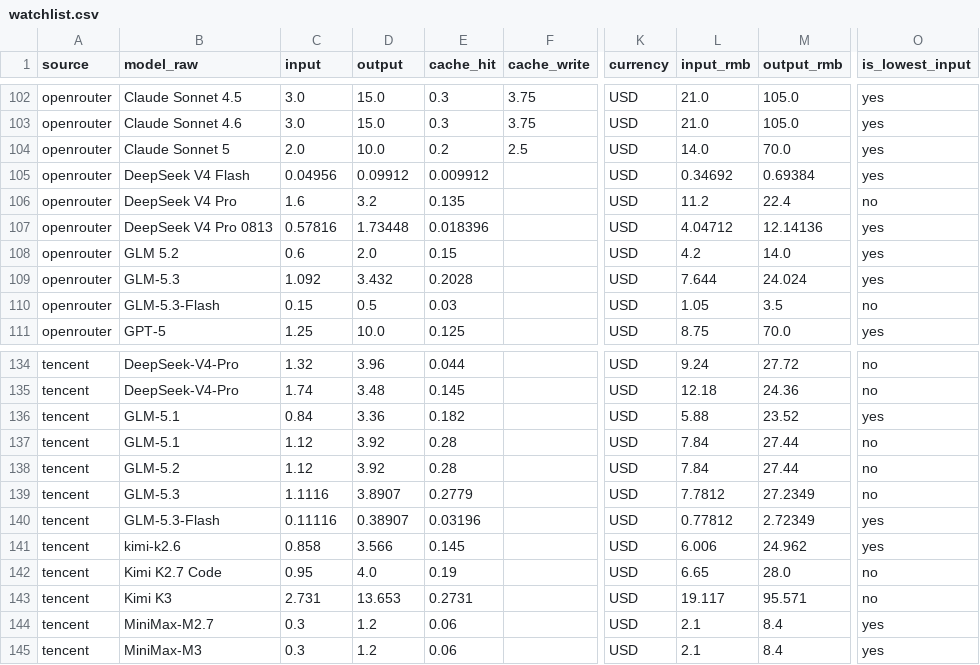
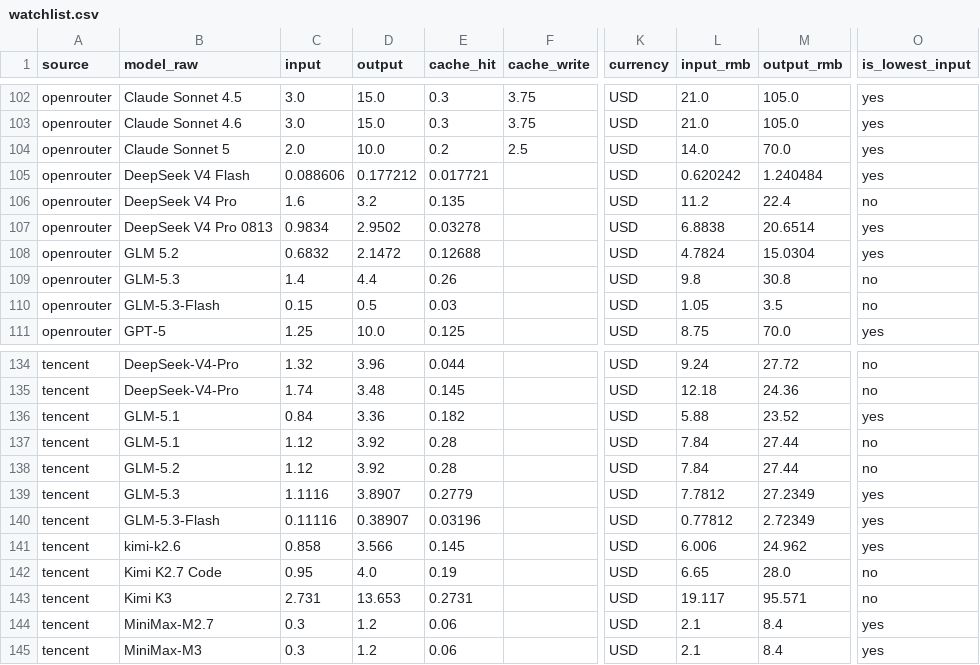
Before and after one commit to lzc0403/token-pricing-scraper, a CSV file: data/watchlist.csv, drawn as a sheet; only a part is shown, gaps mark what is left out; the diff names each change by its address in the sheet, - before the commit and + after, or states it on an @@ line.

```diff
--- a/data/watchlist.csv
+++ b/data/watchlist.csv
-C105 (input): 0.04956
+C105 (input): 0.088606
-D105 (output): 0.09912
+D105 (output): 0.177212
-E105 (cache_hit): 0.009912
+E105 (cache_hit): 0.017721
-L105 (input_rmb): 0.34692
+L105 (input_rmb): 0.620242
-M105 (output_rmb): 0.69384
+M105 (output_rmb): 1.240484
-C107 (input): 0.57816
+C107 (input): 0.9834
-D107 (output): 1.73448
+D107 (output): 2.9502
-E107 (cache_hit): 0.018396
+E107 (cache_hit): 0.03278
-L107 (input_rmb): 4.04712
+L107 (input_rmb): 6.8838
-M107 (output_rmb): 12.14136
+M107 (output_rmb): 20.6514
-C108 (input): 0.6
+C108 (input): 0.6832
-D108 (output): 2.0
+D108 (output): 2.1472
-E108 (cache_hit): 0.15
+E108 (cache_hit): 0.12688
-L108 (input_rmb): 4.2
+L108 (input_rmb): 4.7824
-M108 (output_rmb): 14.0
+M108 (output_rmb): 15.0304
-C109 (input): 1.092
+C109 (input): 1.4
-D109 (output): 3.432
+D109 (output): 4.4
-E109 (cache_hit): 0.2028
+E109 (cache_hit): 0.26
-L109 (input_rmb): 7.644
+L109 (input_rmb): 9.8
-M109 (output_rmb): 24.024
+M109 (output_rmb): 30.8
-O109 (is_lowest_input): yes
+O109 (is_lowest_input): no
-O139 (is_lowest_input): no
+O139 (is_lowest_input): yes
```
Also changed, not shown: data/prices.csv, 13 other files.
